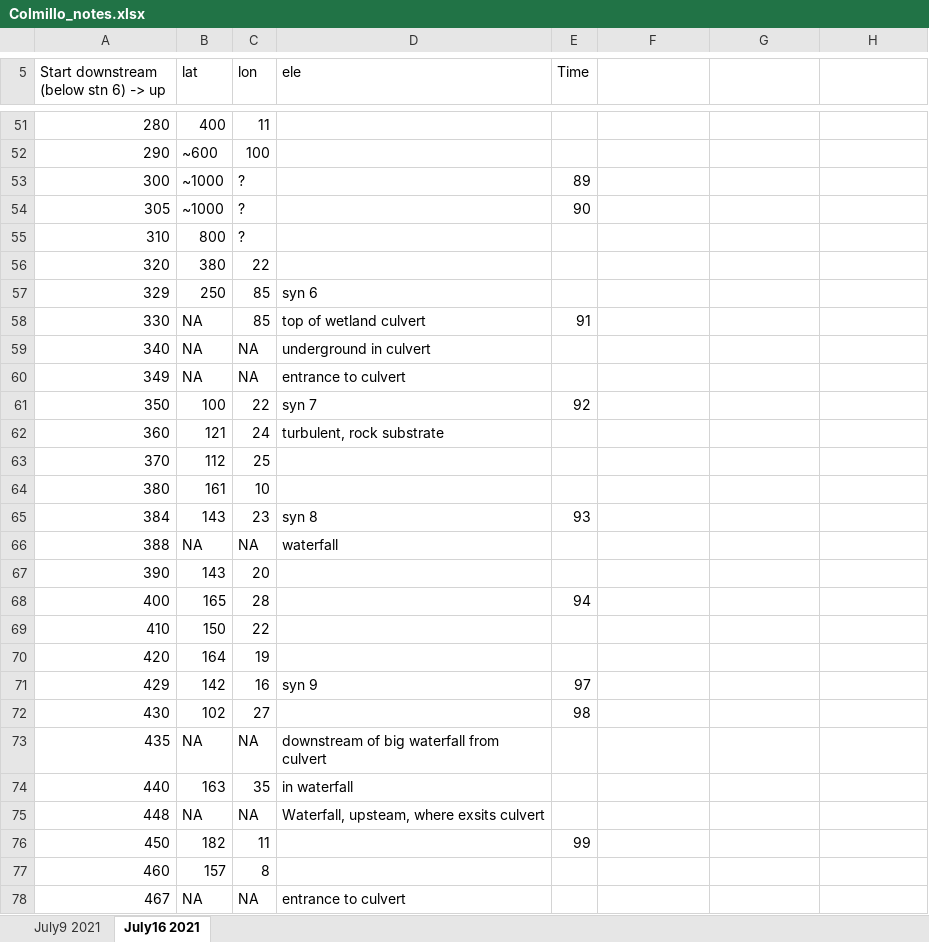
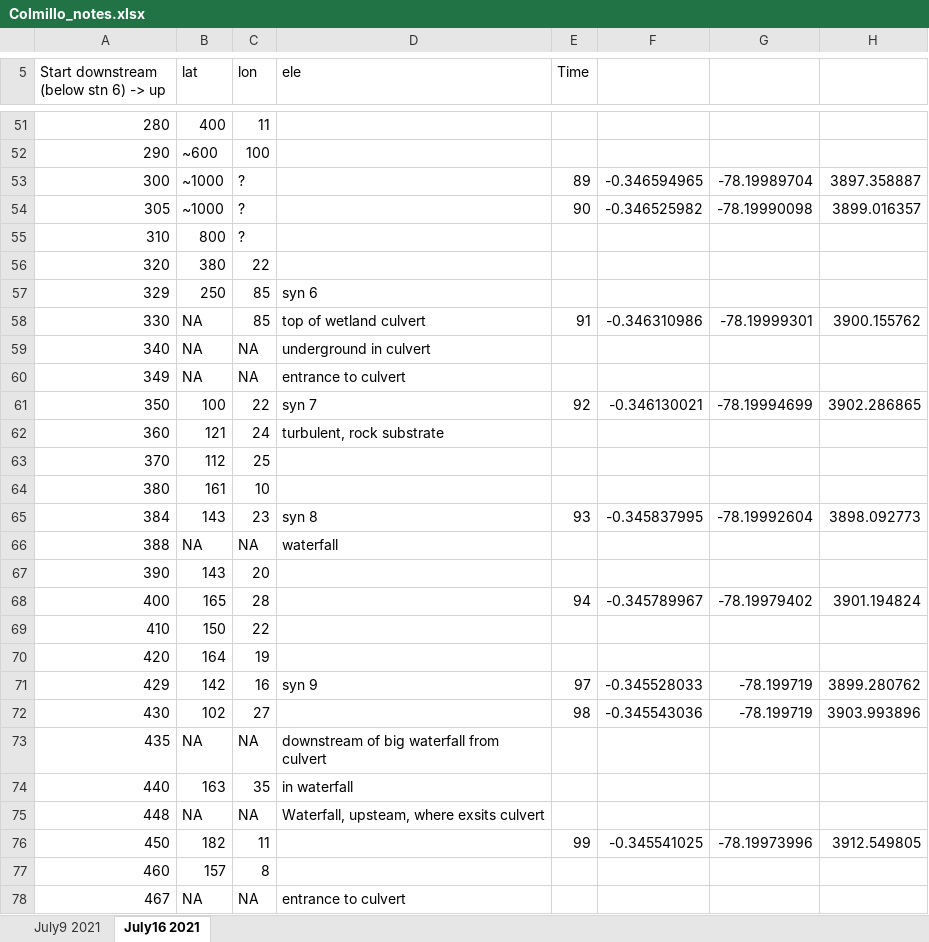
Before and after one commit to carbonshed/Ecuador2021, an Excel workbook: Geomorphology/Comillo/Colmillo_notes.xlsx, sheet July16 2021, drawn as a sheet; only a part is shown, gaps mark what is left out; values as stored, in another font and other column widths than the file's, no borders; the diff covers the shown part only; the diff names each change by its address in the sheet, - before the commit and + after, or states it on an @@ line.

Commit message:
atenas geomorphology

```diff
--- a/Geomorphology/Comillo/Colmillo_notes.xlsx (sheet July16 2021)
+++ b/Geomorphology/Comillo/Colmillo_notes.xlsx (sheet July16 2021)
-F53: (empty)
+F53: -0.346594965
-G53: (empty)
+G53: -78.19989704
-H53: (empty)
+H53: 3897.358887
-F54: (empty)
+F54: -0.346525982
-G54: (empty)
+G54: -78.19990098
-H54: (empty)
+H54: 3899.016357
-F58: (empty)
+F58: -0.346310986
-G58: (empty)
+G58: -78.19999301
-H58: (empty)
+H58: 3900.155762
-F61: (empty)
+F61: -0.346130021
-G61: (empty)
+G61: -78.19994699
-H61: (empty)
+H61: 3902.286865
-F65: (empty)
+F65: -0.345837995
-G65: (empty)
+G65: -78.19992604
-H65: (empty)
+H65: 3898.092773
-F68: (empty)
+F68: -0.345789967
-G68: (empty)
+G68: -78.19979402
-H68: (empty)
+H68: 3901.194824
-F71: (empty)
+F71: -0.345528033
-G71:G72: (empty)
+G71:G72: -78.199719
-H71: (empty)
+H71: 3899.280762
-F72: (empty)
+F72: -0.345543036
-H72: (empty)
+H72: 3903.993896
-F76: (empty)
+F76: -0.345541025
-G76: (empty)
+G76: -78.19973996
-H76: (empty)
+H76: 3912.549805
```
Also changed, not shown: 51 edited cells elsewhere in this sheet, sheet July9 2021, 3 other files.
